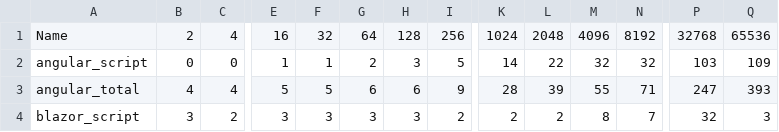
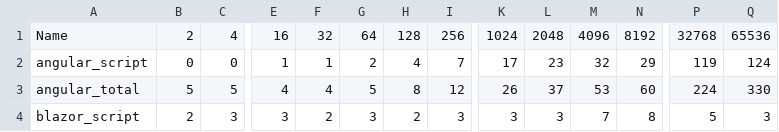
Before and after one commit to rollila/frontend-performance-benchmarks, a CSV file: visualization/assets/group3_update_root.csv, drawn as a sheet; only a part is shown, gaps mark what is left out; the diff covers the shown part only; the diff names each change by its address in the sheet, - before the commit and + after, or states it on an @@ line.

```diff
--- a/visualization/assets/group3_update_root.csv
+++ b/visualization/assets/group3_update_root.csv
-H2: 3
+H2: 4
-I2: 5
+I2: 7
-K2: 14
+K2: 17
-L2: 22
+L2: 23
-N2: 32
+N2: 29
-P2: 103
+P2: 119
-Q2: 109
+Q2: 124
-B3: 4
+B3: 5
-C3: 4
+C3: 5
-E3: 5
+E3: 4
-F3: 5
+F3: 4
-G3: 6
+G3: 5
-H3: 6
+H3: 8
-I3: 9
+I3: 12
-K3: 28
+K3: 26
-L3: 39
+L3: 37
-M3: 55
+M3: 53
-N3: 71
+N3: 60
-P3: 247
+P3: 224
-Q3: 393
+Q3: 330
-B4: 3
+B4: 2
-C4: 2
+C4: 3
-F4: 3
+F4: 2
-H4: 3
+H4: 2
-I4: 2
+I4: 3
-K4: 2
+K4: 3
-L4: 2
+L4: 3
-M4: 8
+M4: 7
-N4: 7
+N4: 8
-P4: 32
+P4: 5
```
Also changed, not shown: 66 edited cells elsewhere in this file, visualization/assets/group1_change_component_type.csv, visualization/assets/group1_create_components.csv, 21 other files.
